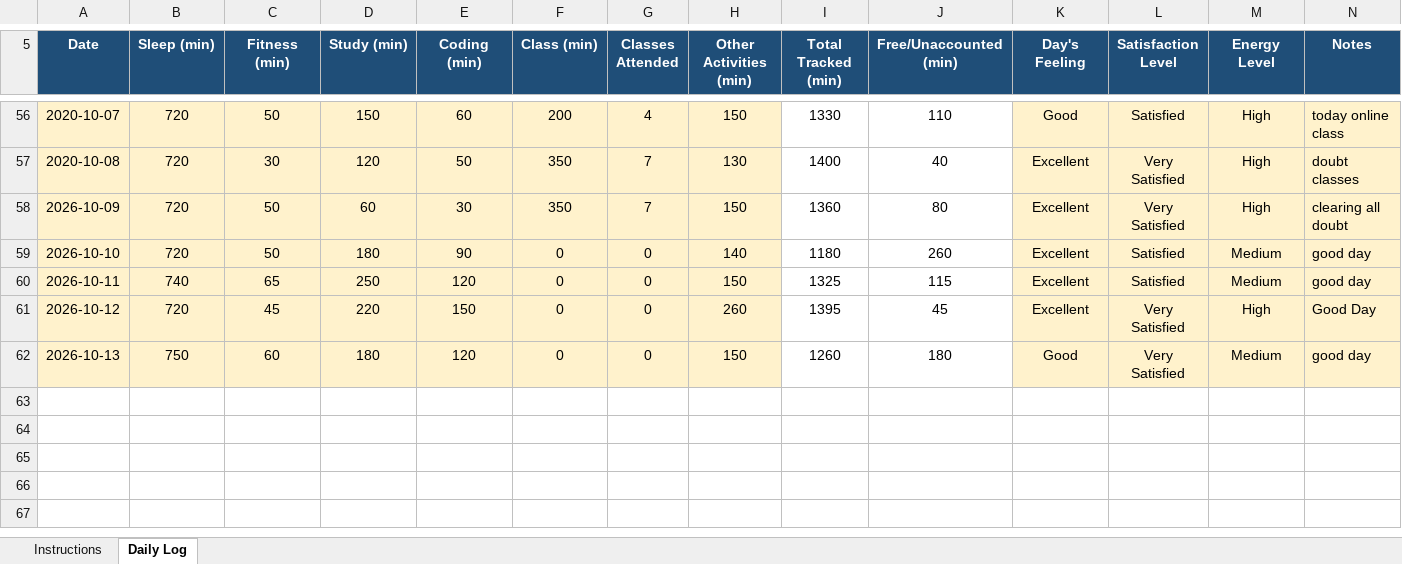
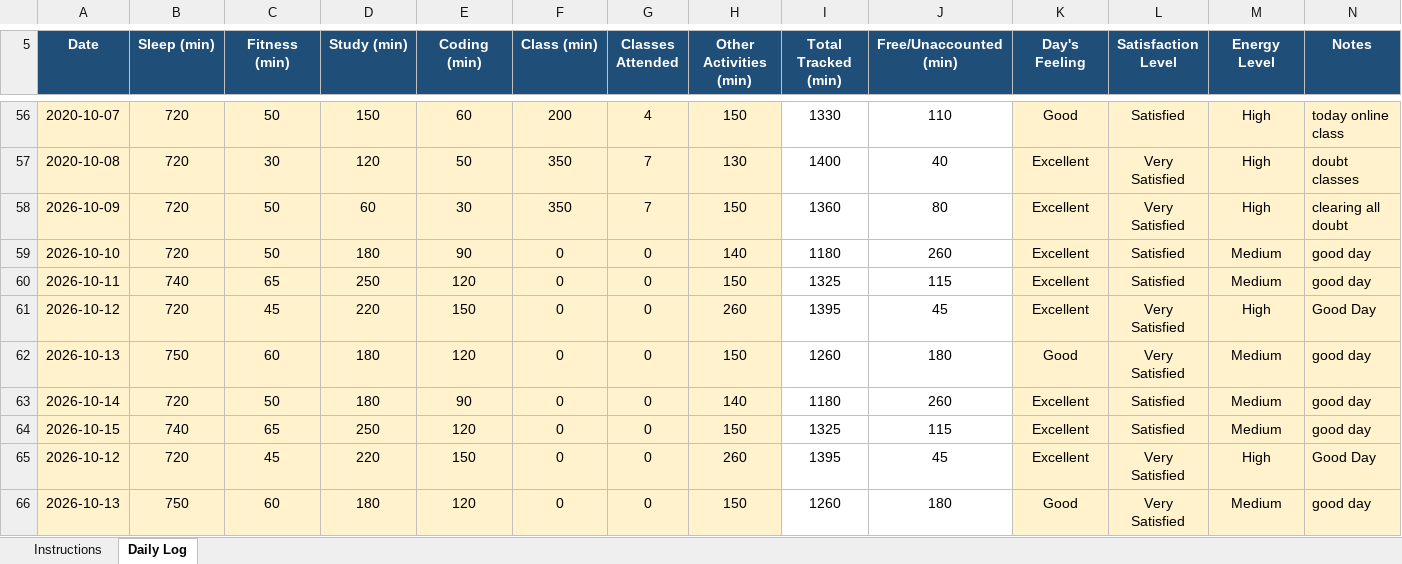
Before and after one commit to Nomankhan250/12600360, an Excel workbook: 12600360.xlsx, sheet Daily Log, drawn as a sheet; only a part is shown, gaps mark what is left out; values as stored, in another font and other column widths than the file's, no borders; conditional formats not drawn; the diff names each change by its address in the sheet, - before the commit and + after, or states it on an @@ line.

Commit message:
update

```diff
--- a/12600360.xlsx (sheet Daily Log)
+++ b/12600360.xlsx (sheet Daily Log)
+row 63: 2026-10-14 | 720 | 50 | 180 | 90 | 0 | 0 | 140 | 1180 | 260 | Excellent | Satisfied | Medium | good day
+row 64: 2026-10-15 | 740 | 65 | 250 | 120 | 0 | 0 | 150 | 1325 | 115 | Excellent | Satisfied | Medium | good day
+row 65: 2026-10-12 | 720 | 45 | 220 | 150 | 0 | 0 | 260 | 1395 | 45 | Excellent | Very Satisfied | High | Good Day
+row 66: 2026-10-13 | 750 | 60 | 180 | 120 | 0 | 0 | 150 | 1260 | 180 | Good | Very Satisfied | Medium | good day
```
